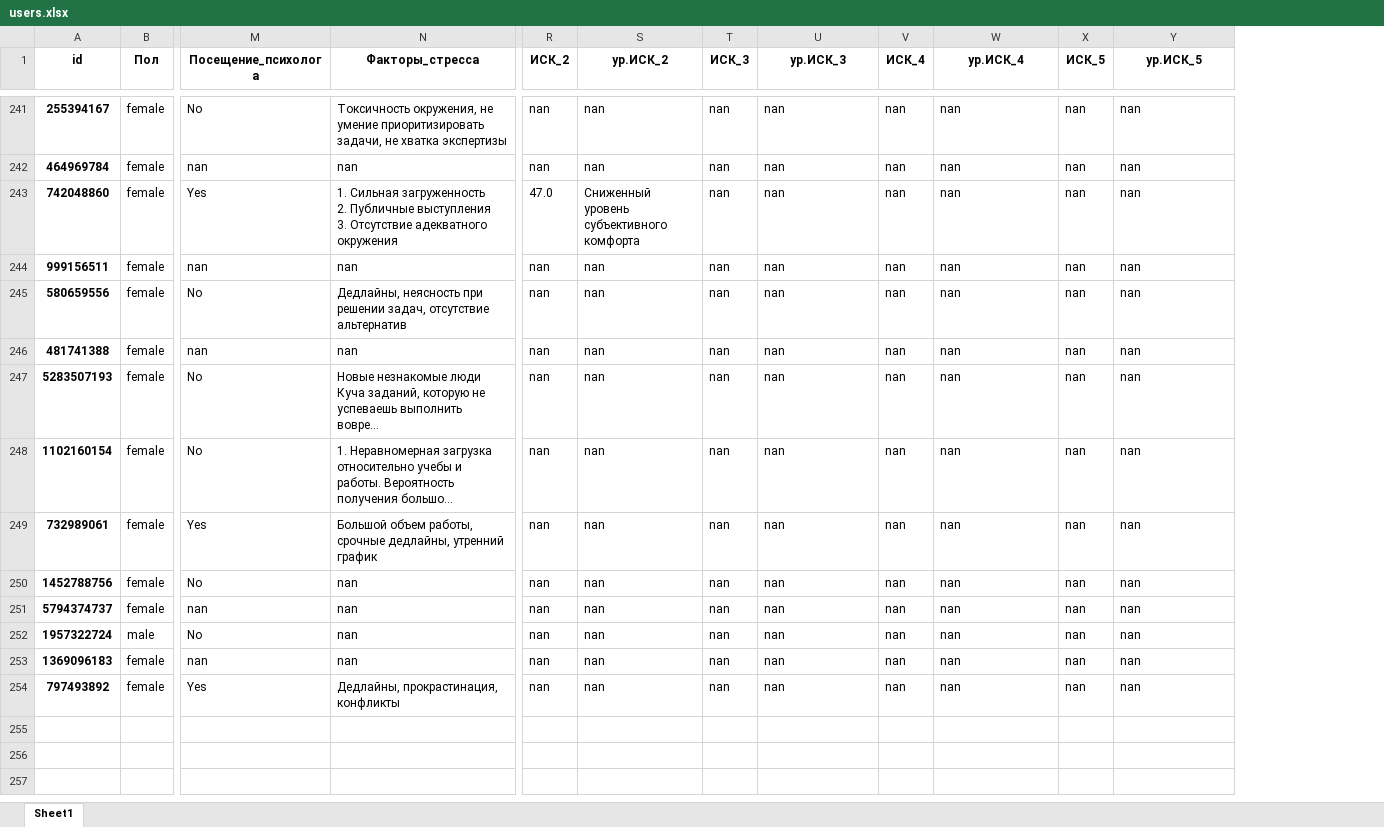
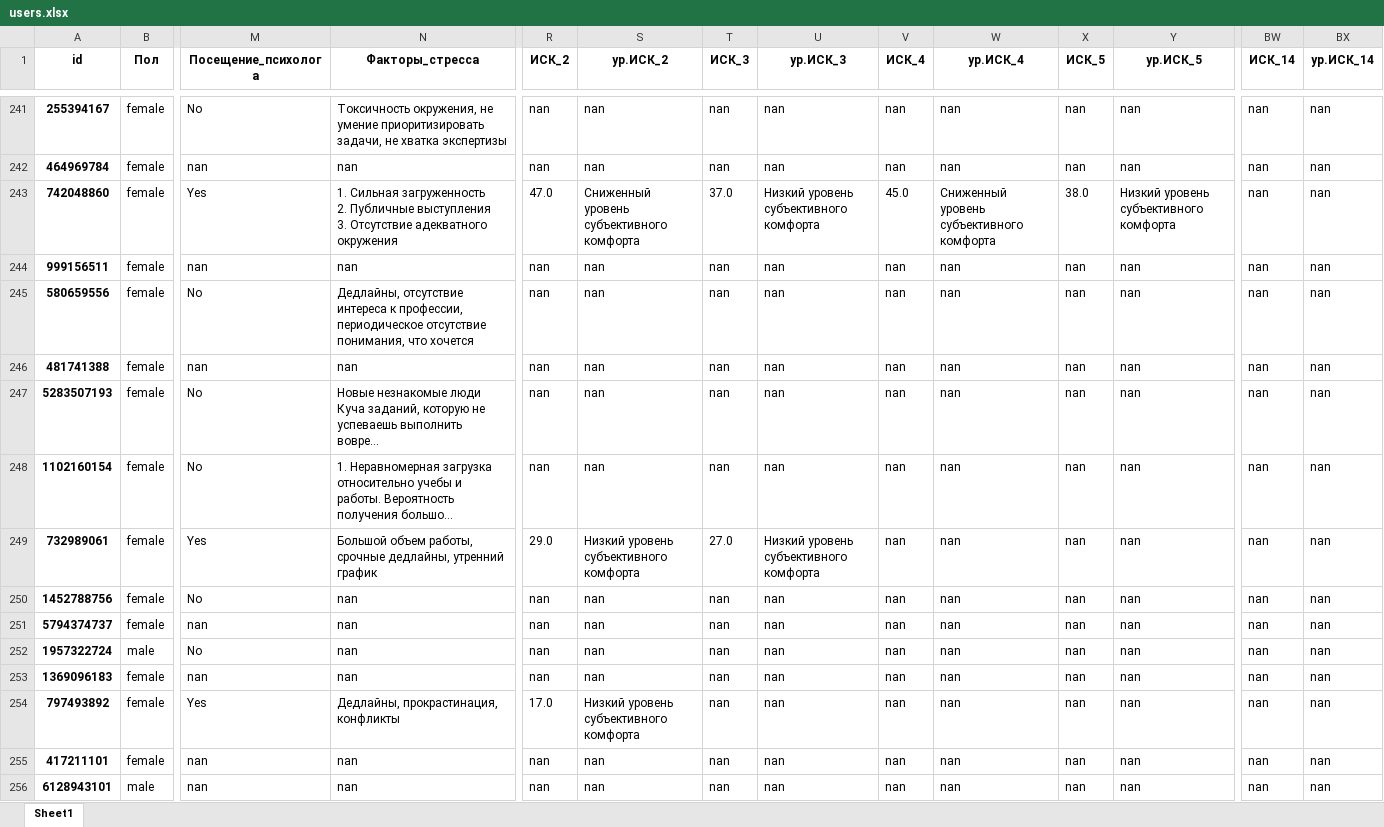
Before and after one commit to NikitosMetla/Antistresss_bot, an Excel workbook: data/users.xlsx, sheet Sheet1, drawn as a sheet; only a part is shown, gaps mark what is left out; long unchanged cells end in …; values as stored, in another font and other column widths than the file's, no borders; rows hold the shown columns only; the diff covers the shown part only; the diff names each change by its address in the sheet, - before the commit and + after, or states it on an @@ line.

```diff
--- a/data/users.xlsx (sheet Sheet1)
+++ b/data/users.xlsx (sheet Sheet1)
+column BW (ИСК_14), rows 241-254: all nan
+column BX (ур.ИСК_14), rows 241-254: all nan
-T243 (ИСК_3): nan
+T243 (ИСК_3): 37.0
-U243 (ур.ИСК_3): nan
+U243 (ур.ИСК_3): Низкий уровень субъективного комфорта
-V243 (ИСК_4): nan
+V243 (ИСК_4): 45.0
-W243 (ур.ИСК_4): nan
+W243 (ур.ИСК_4): Сниженный уровень субъективного комфорта
-X243 (ИСК_5): nan
+X243 (ИСК_5): 38.0
-Y243 (ур.ИСК_5): nan
+Y243 (ур.ИСК_5): Низкий уровень субъективного комфорта
-N245 (Факторы_стресса): Дедлайны, неясность при решении задач, отсутствие альтернатив
+N245 (Факторы_стресса): Дедлайны, отсутствие интереса к профессии, периодическое отсутствие понимания, что хочется
-R249 (ИСК_2): nan
+R249 (ИСК_2): 29.0
-S249 (ур.ИСК_2): nan
+S249 (ур.ИСК_2): Низкий уровень субъективного комфорта
-T249 (ИСК_3): nan
+T249 (ИСК_3): 27.0
-U249 (ур.ИСК_3): nan
+U249 (ур.ИСК_3): Низкий уровень субъективного комфорта
-R254 (ИСК_2): nan
+R254 (ИСК_2): 17.0
-S254 (ур.ИСК_2): nan
+S254 (ур.ИСК_2): Низкий уровень субъективного комфорта
+row 255: 417211101 | female | nan | nan | nan | nan | nan | nan | nan | nan | nan | nan | nan | nan
+row 256: 6128943101 | male | nan | nan | nan | nan | nan | nan | nan | nan | nan | nan | nan | nan
```
Also changed, not shown: 14 added rows and 562 edited cells elsewhere in this sheet, data/answers.xlsx, data/feed_back.xlsx, 11 other files.
